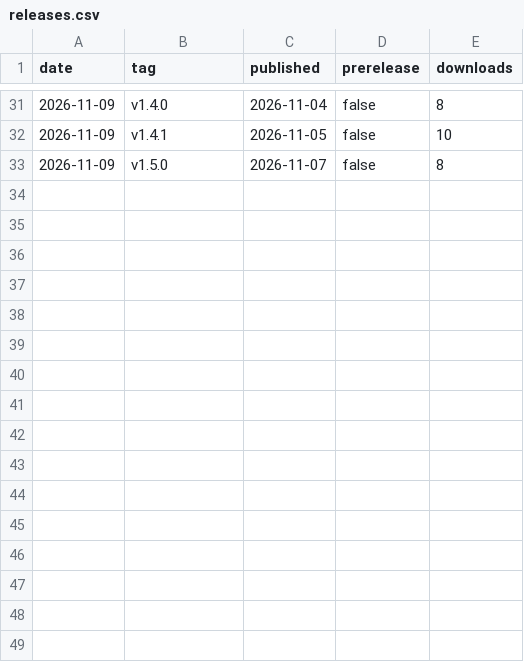
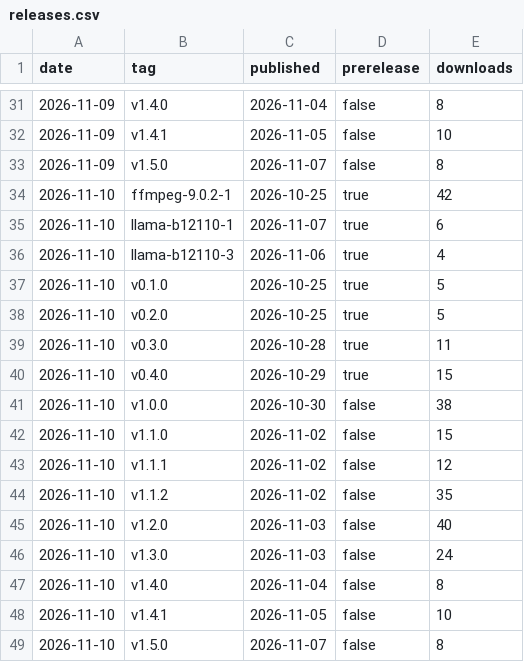
Before and after one commit to fmadore/Kalamu, a CSV file: data/releases.csv, drawn as a sheet; only a part is shown, gaps mark what is left out.

```diff
--- a/data/releases.csv
+++ b/data/releases.csv
@@ -33 +33,17 @@ date,tag,published,prerelease,downloads
 2026-11-09,v1.5.0,2026-11-07,false,8
+2026-11-10,ffmpeg-9.0.2-1,2026-10-25,true,42
+2026-11-10,llama-b12110-1,2026-11-07,true,6
+2026-11-10,llama-b12110-3,2026-11-06,true,4
+2026-11-10,v0.1.0,2026-10-25,true,5
+2026-11-10,v0.2.0,2026-10-25,true,5
+2026-11-10,v0.3.0,2026-10-28,true,11
+2026-11-10,v0.4.0,2026-10-29,true,15
+2026-11-10,v1.0.0,2026-10-30,false,38
+2026-11-10,v1.1.0,2026-11-02,false,15
+2026-11-10,v1.1.1,2026-11-02,false,12
+2026-11-10,v1.1.2,2026-11-02,false,35
+2026-11-10,v1.2.0,2026-11-03,false,40
+2026-11-10,v1.3.0,2026-11-03,false,24
+2026-11-10,v1.4.0,2026-11-04,false,8
+2026-11-10,v1.4.1,2026-11-05,false,10
+2026-11-10,v1.5.0,2026-11-07,false,8
```
Also changed, not shown: data/views.csv, 1 other file.
